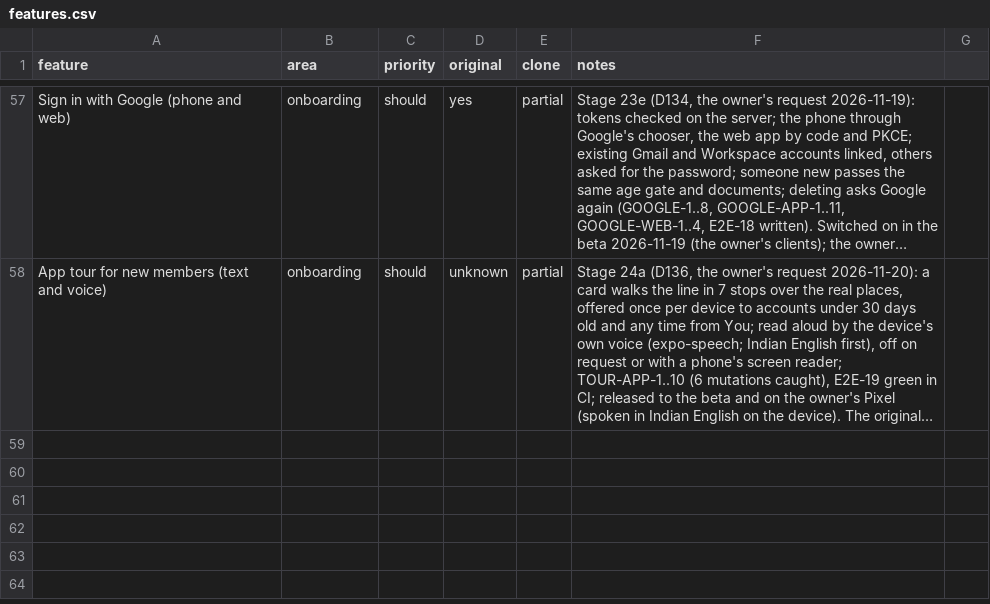
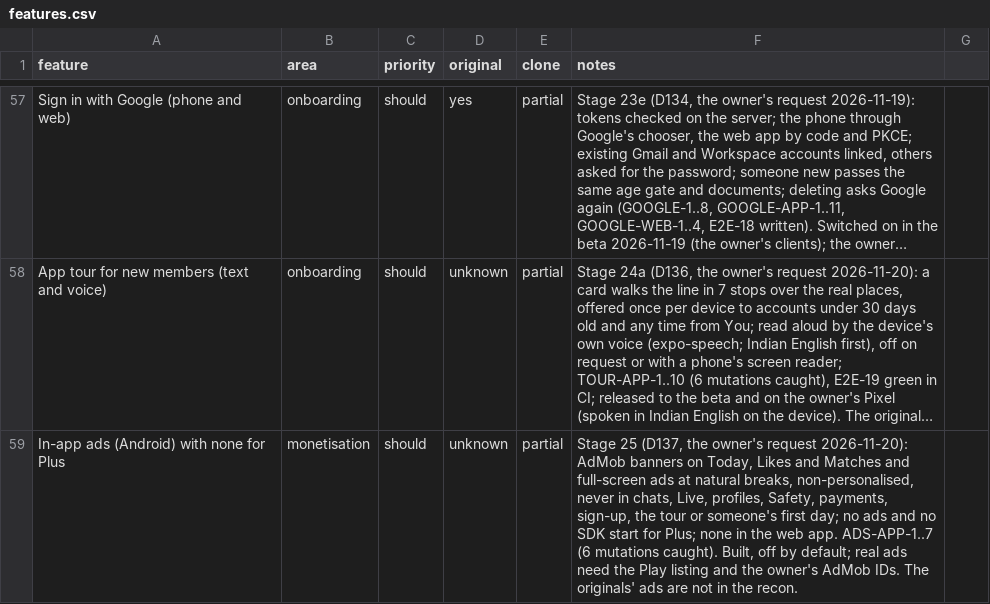
Before and after one commit to 24f3004602/dating-app, a CSV file: replica/features.csv, drawn as a sheet; only a part is shown, gaps mark what is left out; long unchanged cells end in …; the diff names each change by its address in the sheet, - before the commit and + after, or states it on an @@ line.

```diff
--- a/replica/features.csv
+++ b/replica/features.csv
+row 59: In-app ads (Android) with none for Plus | monetisation | should | unknown | partial | Stage 25 (D137, the owner's request 2026-11-20): AdMob banners on Today, Likes and Matches and full-screen ads at natural breaks, non-personalised, never in chats, Live, profiles, Safety, payments, sign-up, the tour or someone's first day; no ads and no SDK start for Plus; none in the web app. ADS-APP-1..7 (6 mutations caught). Built, off by default; real ads need the Play listing and the owner's AdMob IDs. The originals' ads are not in the recon.
```
Also changed, not shown: 12 other files.
